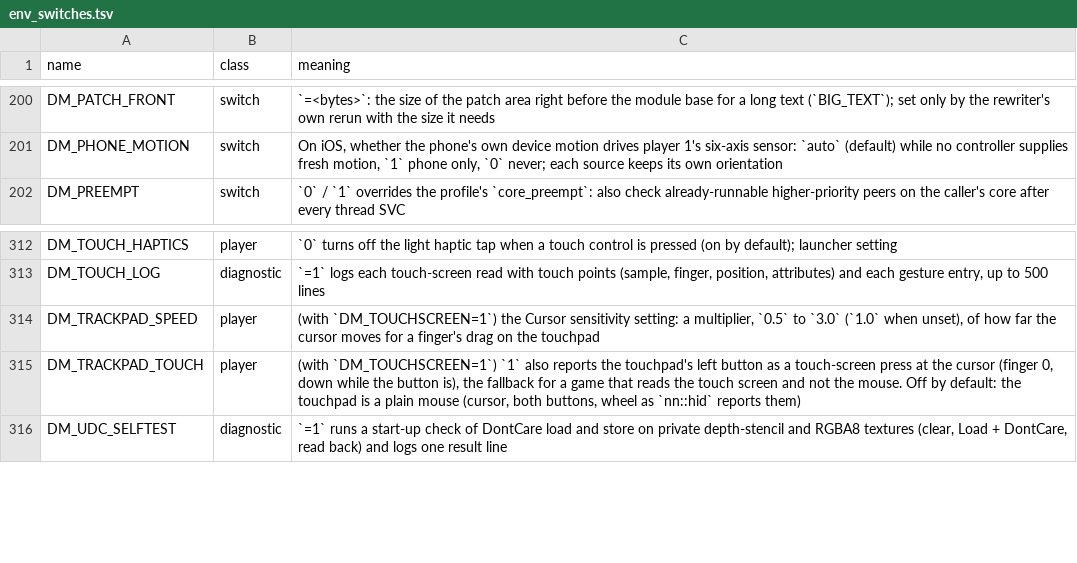
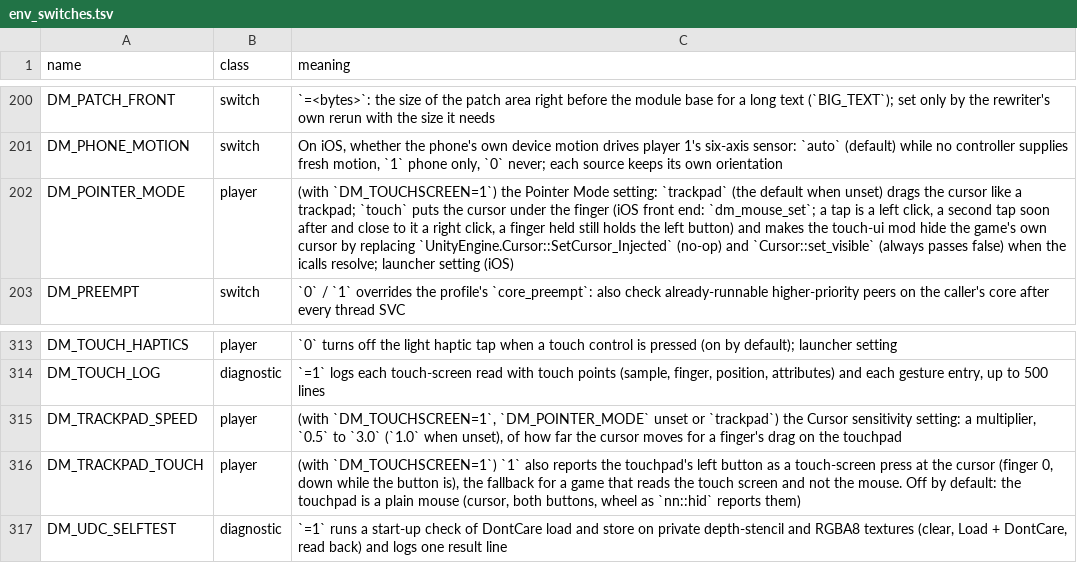
Before and after one commit to Laxxedd/LoR-NX, a TSV file: docs/env_switches.tsv, drawn as a sheet; only a part is shown, gaps mark what is left out.

Commit message:
feat(controls): touch mode

```diff
--- a/docs/env_switches.tsv
+++ b/docs/env_switches.tsv
@@ -201,2 +201,3 @@ DM_PATCH_FRONT	switch	`=<bytes>`: the size of the patch area right before the mo
 DM_PHONE_MOTION	switch	On iOS, whether the phone's own device motion drives player 1's six-axis sensor: `auto` (default) while no controller supplies fresh motion, `1` phone only, `0` never; each source keeps its own orientation
+DM_POINTER_MODE	player	(with `DM_TOUCHSCREEN=1`) the Pointer Mode setting: `trackpad` (the default when unset) drags the cursor like a trackpad; `touch` puts the cursor under the finger (iOS front end: `dm_mouse_set`; a tap is a left click, a second tap soon after and close to it a right click, a finger held still holds the left button) and makes the touch-ui mod hide the game's own cursor by replacing `UnityEngine.Cursor::SetCursor_Injected` (no-op) and `Cursor::set_visible` (always passes false) when the icalls resolve; launcher setting (iOS)
 DM_PREEMPT	switch	`0` / `1` overrides the profile's `core_preempt`: also check already-runnable higher-priority peers on the caller's core after every thread SVC
@@ -313,3 +314,3 @@ DM_TOUCH_HAPTICS	player	`0` turns off the light haptic tap when a touch control
 DM_TOUCH_LOG	diagnostic	`=1` logs each touch-screen read with touch points (sample, finger, position, attributes) and each gesture entry, up to 500 lines
-DM_TRACKPAD_SPEED	player	(with `DM_TOUCHSCREEN=1`) the Cursor sensitivity setting: a multiplier, `0.5` to `3.0` (`1.0` when unset), of how far the cursor moves for a finger's drag on the touchpad
+DM_TRACKPAD_SPEED	player	(with `DM_TOUCHSCREEN=1`, `DM_POINTER_MODE` unset or `trackpad`) the Cursor sensitivity setting: a multiplier, `0.5` to `3.0` (`1.0` when unset), of how far the cursor moves for a finger's drag on the touchpad
 DM_TRACKPAD_TOUCH	player	(with `DM_TOUCHSCREEN=1`) `1` also reports the touchpad's left button as a touch-screen press at the cursor (finger 0, down while the button is), the fallback for a game that reads the touch screen and not the mouse. Off by default: the touchpad is a plain mouse (cursor, both buttons, wheel as `nn::hid` reports them)
```
Also changed, not shown: dm/games/settings.tsv, 14 other files.
